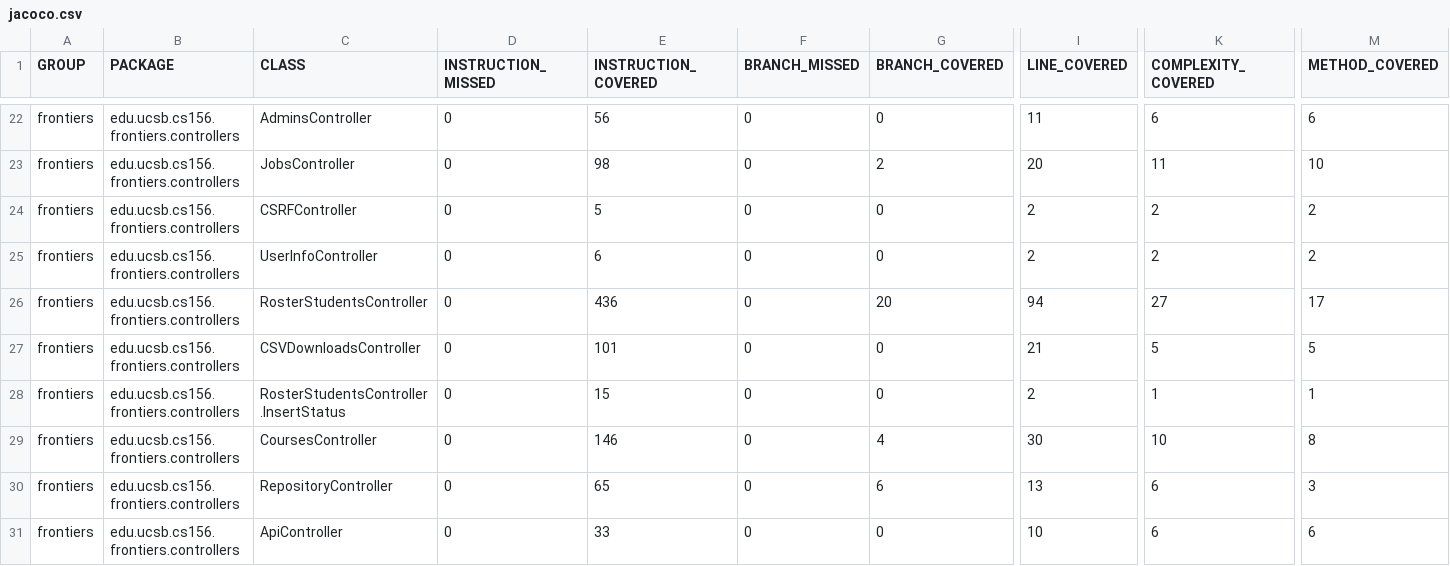
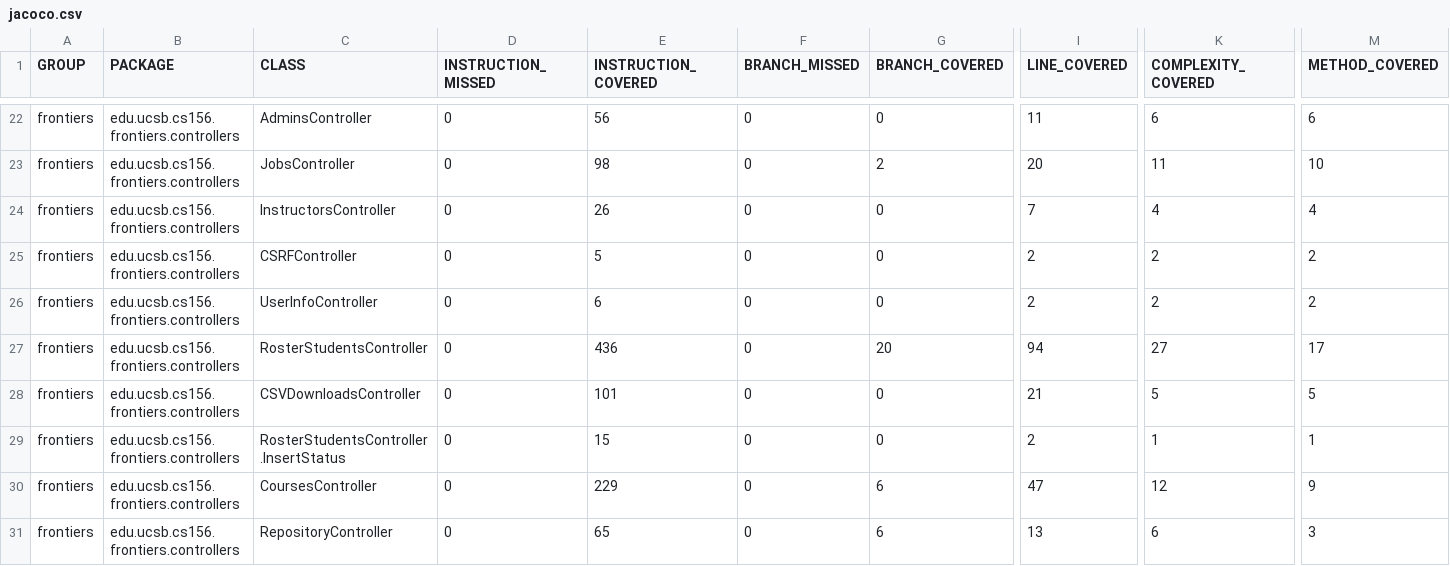
Before and after one commit to ucsb-cs156-s25/proj-frontiers-s25-11, a CSV file: prs/35/jacoco/jacoco.csv, drawn as a sheet; only a part is shown, gaps mark what is left out; the shorter side is filled out with more unchanged rows; addresses are those after the commit; rows hold the shown columns only; the diff names each change by its address in the sheet, - before the commit and + after, or states it on an @@ line.

Commit message:
Deploying to gh-pages from @ ucsb-cs156-s25/proj-frontiers-s25-11@0643d8e4e6a36a5385e0ac8434e5d7cf964239ba 🚀

```diff
--- a/prs/35/jacoco/jacoco.csv
+++ b/prs/35/jacoco/jacoco.csv
+row 24: frontiers | edu.ucsb.cs156.frontiers.controllers | InstructorsController | 0 | 26 | 0 | 0 | 7 | 4 | 4
-E30 (INSTRUCTION_COVERED): 146
+E30 (INSTRUCTION_COVERED): 229
-G30 (BRANCH_COVERED): 4
+G30 (BRANCH_COVERED): 6
-I30 (LINE_COVERED): 30
+I30 (LINE_COVERED): 47
-K30 (COMPLEXITY_COVERED): 10
+K30 (COMPLEXITY_COVERED): 12
-M30 (METHOD_COVERED): 8
+M30 (METHOD_COVERED): 9
```
Also changed, not shown: 9 other files.
